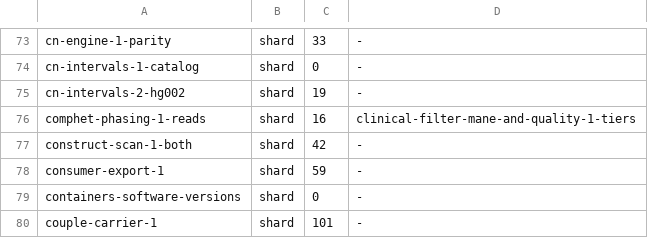
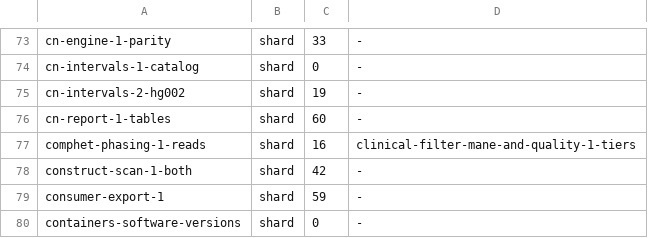
Before and after one commit to GeiserX/Personal-Genome-Pipeline, a TSV file: scripts/ci/e2e-case-times.tsv, drawn as a sheet; only a part is shown, gaps mark what is left out; the shorter side is filled out with more unchanged rows; the diff names each change by its address in the sheet, - before the commit and + after, or states it on an @@ line.

```diff
--- a/scripts/ci/e2e-case-times.tsv
+++ b/scripts/ci/e2e-case-times.tsv
+row 76: cn-report-1-tables | shard | 60 | -
```
Also changed, not shown: scripts/ci/e2e-case-paths.tsv, 4 other files.
